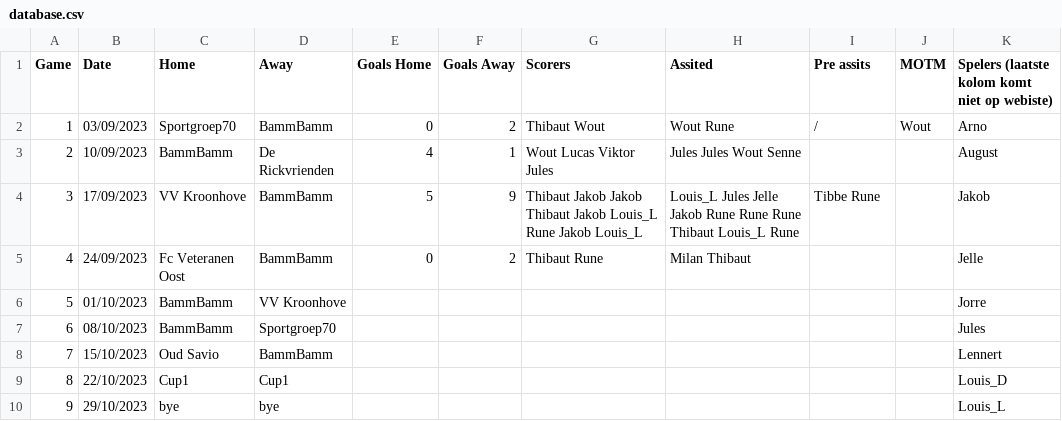
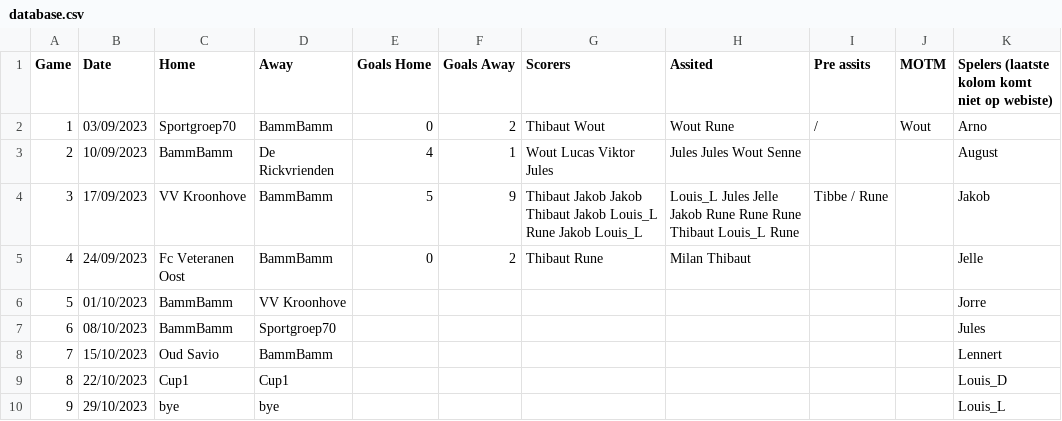
Before and after one commit to 01032213/website_bammbamm, a CSV file: Website_soccer_final/assets/database.csv, drawn as a sheet; only a part is shown.

Commit message:
Update database.csv
added / to preassits

```diff
--- a/Website_soccer_final/assets/database.csv
+++ b/Website_soccer_final/assets/database.csv
@@ -3,3 +3,3 @@ Game,Date,Home,Away,Goals Home,Goals Away,Scorers,Assited,Pre assits,MOTM,Speler
 2,10/09/2023,BammBamm,De Rickvrienden,4,1,Wout Lucas Viktor Jules,Jules Jules Wout Senne,,,August
-3,17/09/2023,VV Kroonhove,BammBamm,5,9,Thibaut Jakob Jakob Thibaut Jakob Louis_L Rune Jakob Louis_L,Louis_L Jules Jelle Jakob Rune Rune Rune Thibaut Louis_L Rune,Tibbe Rune,,Jakob
+3,17/09/2023,VV Kroonhove,BammBamm,5,9,Thibaut Jakob Jakob Thibaut Jakob Louis_L Rune Jakob Louis_L,Louis_L Jules Jelle Jakob Rune Rune Rune Thibaut Louis_L Rune,Tibbe / Rune,,Jakob
 4,24/09/2023,Fc Veteranen Oost,BammBamm,0,2,Thibaut Rune,Milan Thibaut,,,Jelle
```
